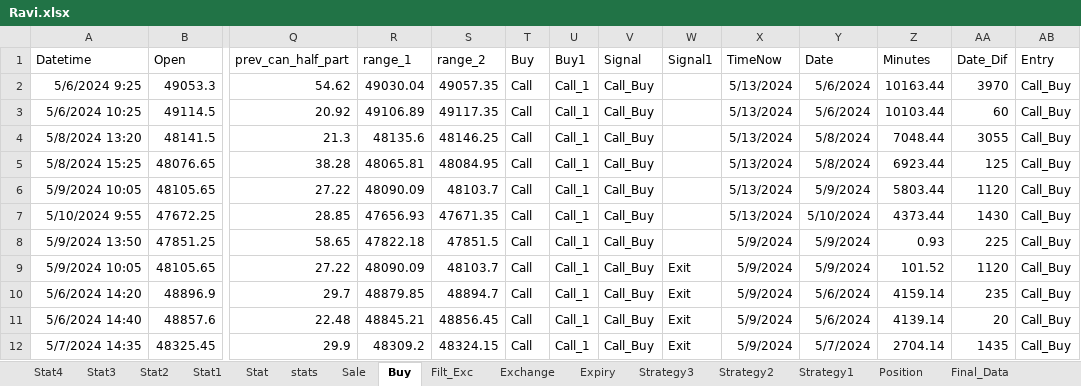
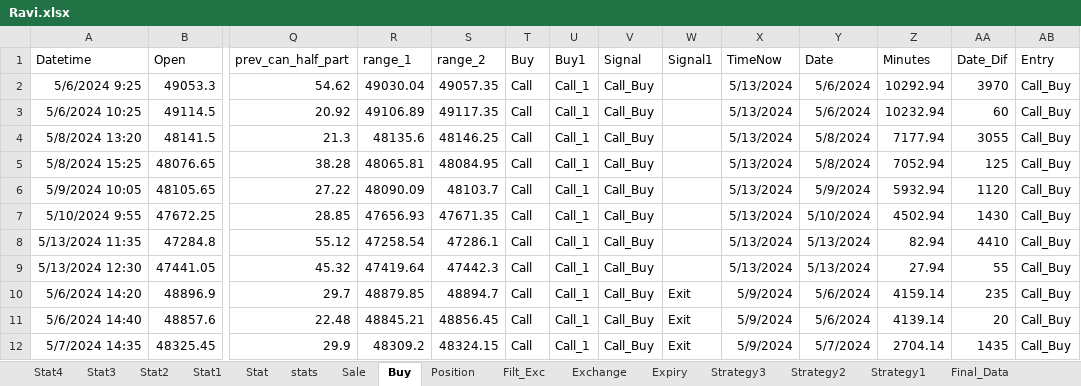
Before and after one commit to mkbairwa942/mkbairwa, an Excel workbook: Ravi.xlsx, sheet Buy, drawn as a sheet; only a part is shown, gaps mark what is left out; values as stored, in another font and other column widths than the file's, no borders; removed rows and columns are numbered as before the commit, all else as after; rows hold the shown columns only; the diff covers the shown part only; the diff names each change by its address in the sheet, - before the commit and + after, or states it on an @@ line.

```diff
--- a/Ravi.xlsx (sheet Buy)
+++ b/Ravi.xlsx (sheet Buy)
@@ sheet tab order changed: Stat4 | Stat3 | Stat2 | Stat1 | Stat | stats | Sale | Buy | Position | Filt_Exc | Exchange | Expiry | Strategy3 | Strategy2 | Strategy1 | Final_Data @@
-Z2 (Minutes): 10163.44
+Z2 (Minutes): 10292.94
-Z3 (Minutes): 10103.44
+Z3 (Minutes): 10232.94
-Z4 (Minutes): 7048.44
+Z4 (Minutes): 7177.94
-Z5 (Minutes): 6923.44
+Z5 (Minutes): 7052.94
-Z6 (Minutes): 5803.44
+Z6 (Minutes): 5932.94
-Z7 (Minutes): 4373.44
+Z7 (Minutes): 4502.94
-row 8: 5/9/2024 13:50 | 47851.25 | 58.65 | 47822.18 | 47851.5 | Call | Call_1 | Call_Buy |  | 5/9/2024 | 5/9/2024 | 0.93 | 225 | Call_Buy
-row 9: 5/9/2024 10:05 | 48105.65 | 27.22 | 48090.09 | 48103.7 | Call | Call_1 | Call_Buy | Exit | 5/9/2024 | 5/9/2024 | 101.52 | 1120 | Call_Buy
+row 8: 5/13/2024 11:35 | 47284.8 | 55.12 | 47258.54 | 47286.1 | Call | Call_1 | Call_Buy |  | 5/13/2024 | 5/13/2024 | 82.94 | 4410 | Call_Buy
+row 9: 5/13/2024 12:30 | 47441.05 | 45.32 | 47419.64 | 47442.3 | Call | Call_1 | Call_Buy |  | 5/13/2024 | 5/13/2024 | 27.94 | 55 | Call_Buy
```
Also changed, not shown: 28 edited cells elsewhere in this sheet, sheet Sale, sheet stats, sheet Position, 1 other file.
